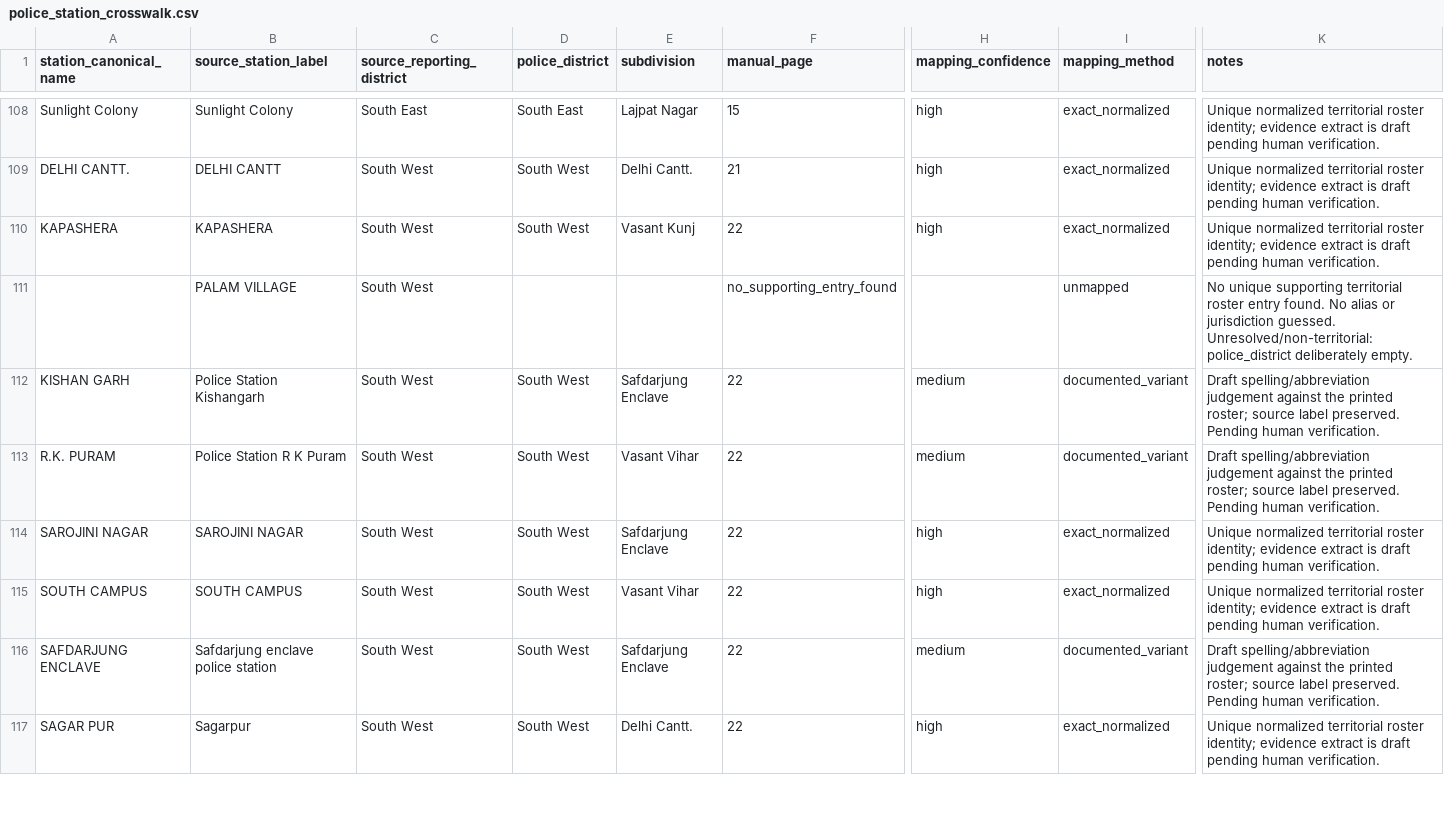
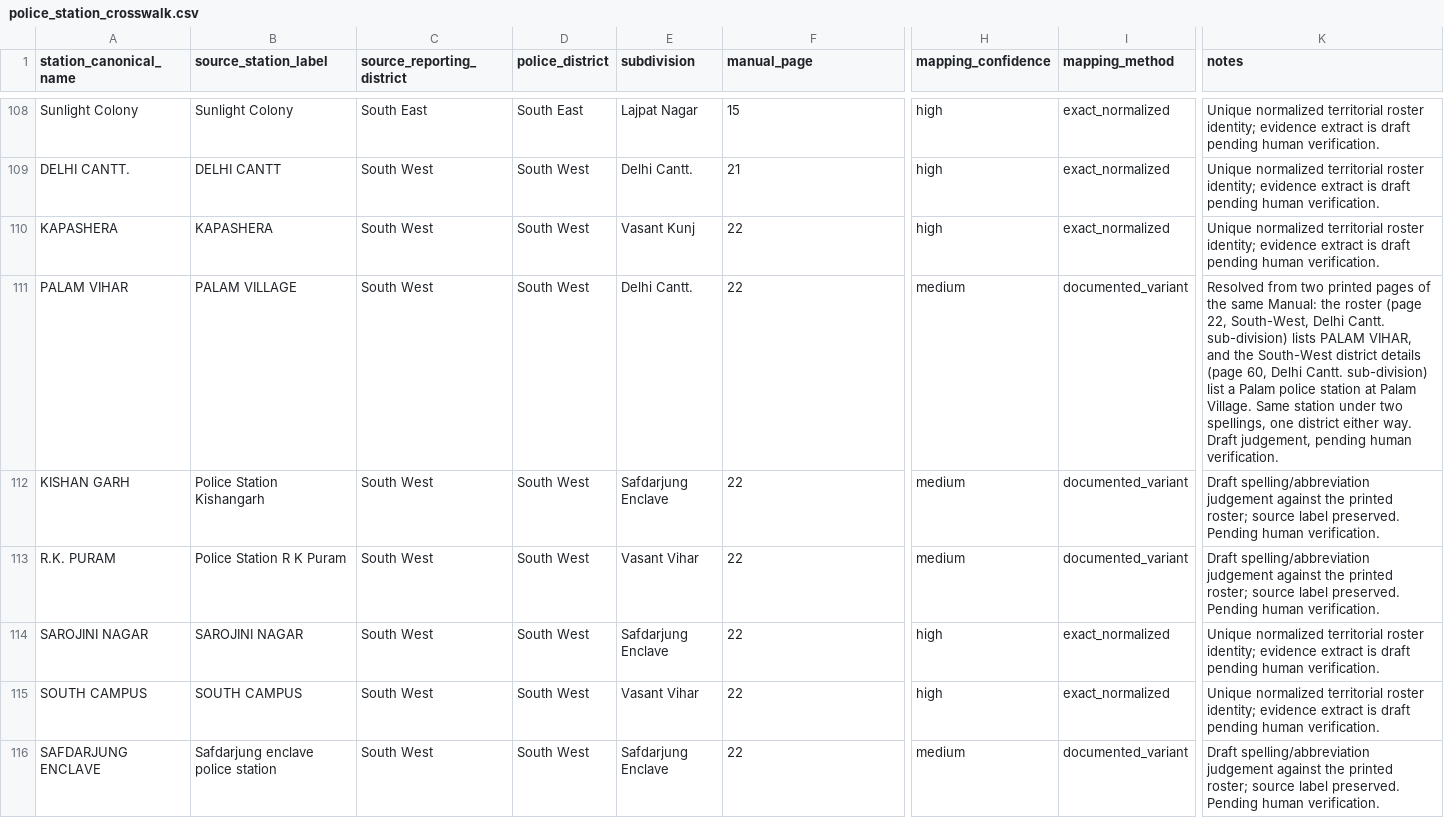
Before and after one commit to ayushthaosen-gif/DelhiCrimeDashboard, a CSV file: data/reference/police_station_crosswalk.csv, drawn as a sheet; only a part is shown, gaps mark what is left out; the shorter side is filled out with more unchanged rows; the diff names each change by its address in the sheet, - before the commit and + after, or states it on an @@ line.

```diff
--- a/data/reference/police_station_crosswalk.csv
+++ b/data/reference/police_station_crosswalk.csv
-A111 (station_canonical_name): (empty)
+A111 (station_canonical_name): PALAM VIHAR
-D111 (police_district): (empty)
+D111 (police_district): South West
-E111 (subdivision): (empty)
+E111 (subdivision): Delhi Cantt.
-F111 (manual_page): no_supporting_entry_found
+F111 (manual_page): 22
-H111 (mapping_confidence): (empty)
+H111 (mapping_confidence): medium
-I111 (mapping_method): unmapped
+I111 (mapping_method): documented_variant
-K111 (notes): No unique supporting territorial roster entry found. No alias or jurisdiction guessed. Unresolved/non-territorial: police_district deliberately empty.
+K111 (notes): Resolved from two printed pages of the same Manual: the roster (page 22, South-West, Delhi Cantt. sub-division) lists PALAM VIHAR, and the South-West district details (page 60, Delhi Cantt. sub-division) list a Palam police station at Palam Village. Same station under two spellings, one district either way. Draft judgement, pending human verification.
```
Also changed, not shown: data/reference/delhi_police_manual_1_2026_stations.csv, data/reference/police_station_decisions.csv, 7 other files.
